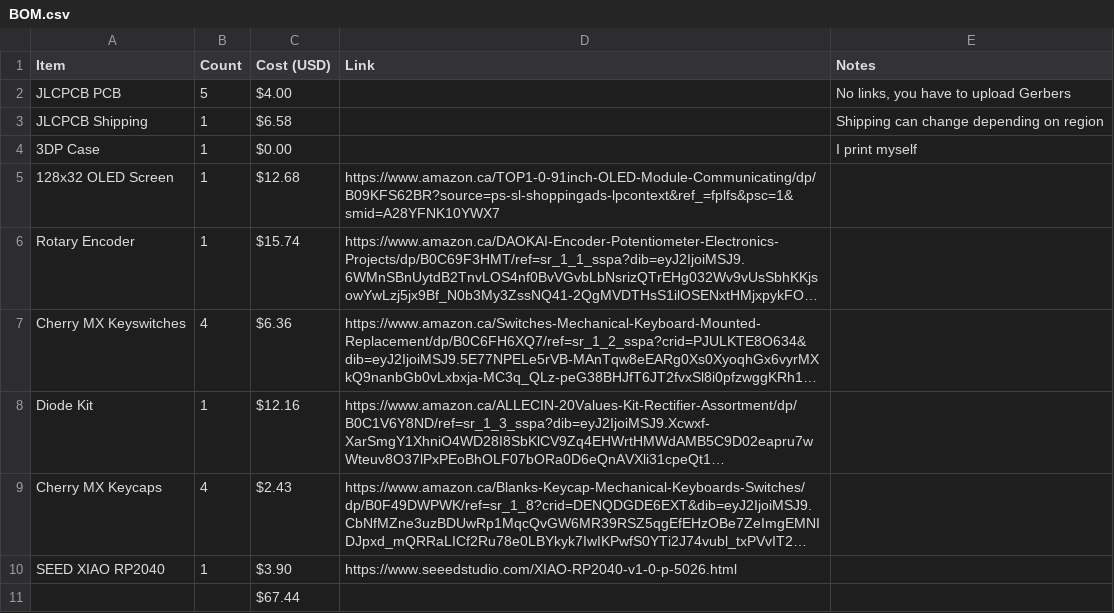
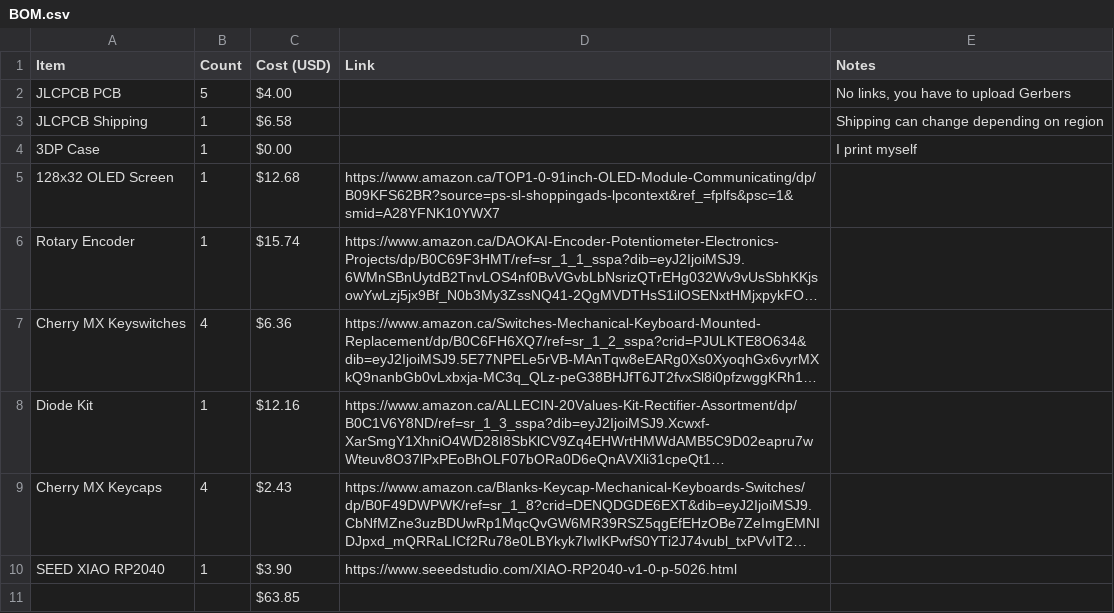
Before and after one commit to supersoimon/starpad, a CSV file: BOM.csv, drawn as a sheet; long unchanged cells end in …; the diff names each change by its address in the sheet, - before the commit and + after, or states it on an @@ line.

Commit message:
Revise BOM.csv with updated item details
Updated BOM.csv to reflect new item costs and links.

```diff
--- a/BOM.csv
+++ b/BOM.csv
-C11 (Cost (USD)): $67.44
+C11 (Cost (USD)): $63.85
```
